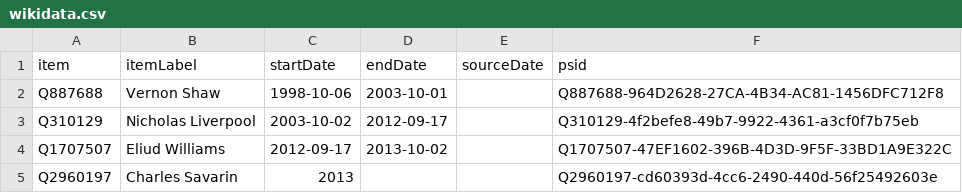
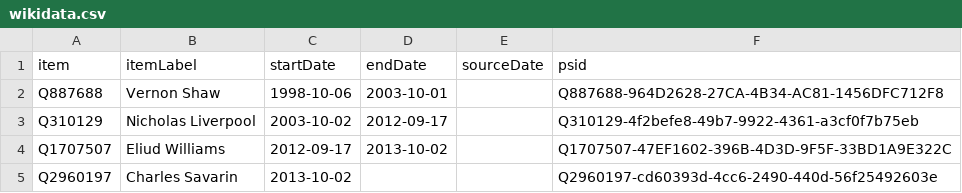
Before and after one commit to every-politician-scrapers/dominica, a CSV file: sources/wpoffice/president/wikidata.csv, drawn as a sheet.

Commit message:
Compare external sources to Wikidata

```diff
--- a/sources/wpoffice/president/wikidata.csv
+++ b/sources/wpoffice/president/wikidata.csv
@@ -4,2 +4,2 @@ Q310129,Nicholas Liverpool,2003-10-02,2012-09-17,,Q310129-4f2befe8-49b7-9922-436
 Q1707507,Eliud Williams,2012-09-17,2013-10-02,,Q1707507-47EF1602-396B-4D3D-9F5F-33BD1A9E322C
-Q2960197,Charles Savarin,2013,,,Q2960197-cd60393d-4cc6-2490-440d-56f25492603e
+Q2960197,Charles Savarin,2013-10-02,,,Q2960197-cd60393d-4cc6-2490-440d-56f25492603e
```
Also changed, not shown: 1 other file.
